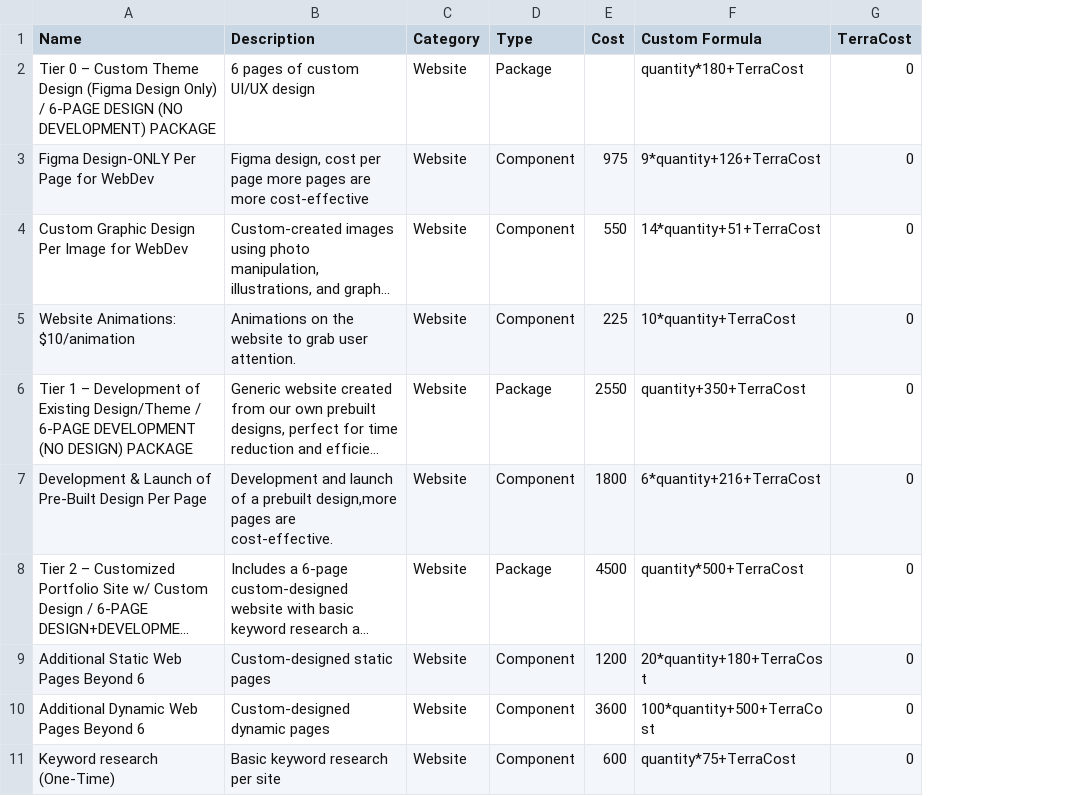
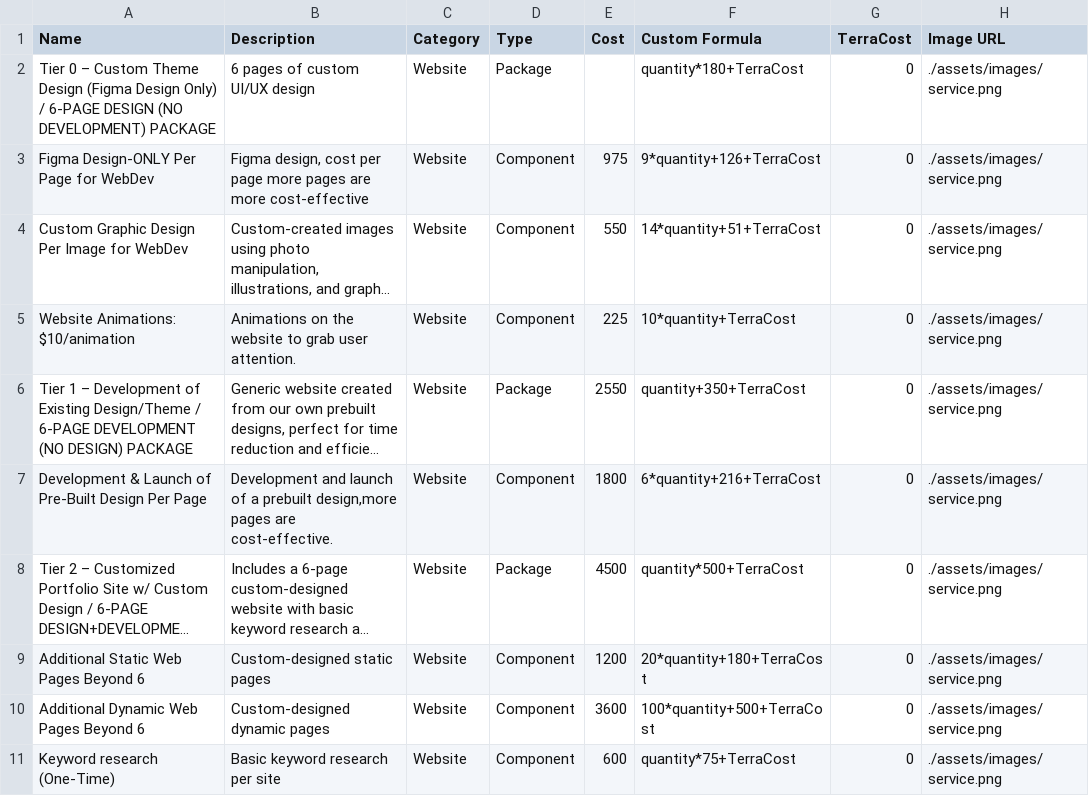
Before and after one commit to PerciusT/mycon-random, a CSV file: services.csv, drawn as a sheet; only a part is shown; long unchanged cells end in …; the diff names each change by its address in the sheet, - before the commit and + after, or states it on an @@ line.

Commit message:
Update services.csv

```diff
--- a/services.csv
+++ b/services.csv
+column H (Image URL), rows 2-11: all ./assets/images/service.png
```
